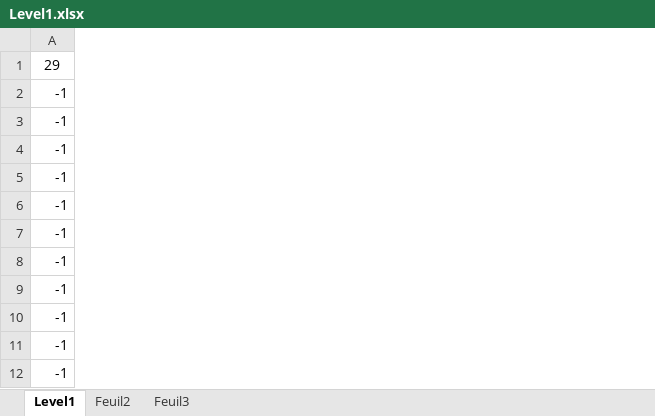
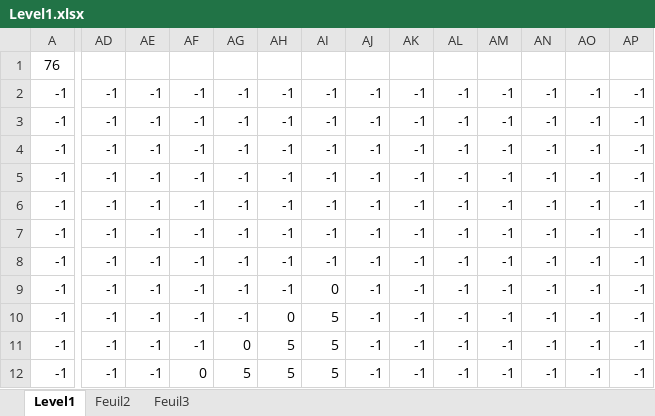
Before and after one commit to Rubixbob/Jean-Pierre, an Excel workbook: resources/Level1.xlsx, sheet Level1, drawn as a sheet; only a part is shown, gaps mark what is left out; values as stored, in another font and other column widths than the file's, no borders; the diff covers the shown part only; the diff names each change by its address in the sheet, - before the commit and + after, or states it on an @@ line.

```diff
--- a/resources/Level1.xlsx (sheet Level1)
+++ b/resources/Level1.xlsx (sheet Level1)
+column AD, rows 2-12: all -1
+column AE, rows 2-12: all -1
+column AF, rows 2-12: -1 | -1 | -1 | -1 | -1 | -1 | -1 | -1 | -1 | -1 | 0
+column AG, rows 2-12: -1 | -1 | -1 | -1 | -1 | -1 | -1 | -1 | -1 | 0 | 5
+column AH, rows 2-12: -1 | -1 | -1 | -1 | -1 | -1 | -1 | -1 | 0 | 5 | 5
+column AI, rows 2-12: -1 | -1 | -1 | -1 | -1 | -1 | -1 | 0 | 5 | 5 | 5
+column AJ, rows 2-12: all -1
+column AK, rows 2-12: all -1
+column AL, rows 2-12: all -1
+column AM, rows 2-12: all -1
+column AN, rows 2-12: all -1
+column AO, rows 2-12: all -1
+column AP, rows 2-12: all -1
-A1: 29
+A1: 76
```
Also changed, not shown: 34 added columns elsewhere in this sheet, 2 other files.
